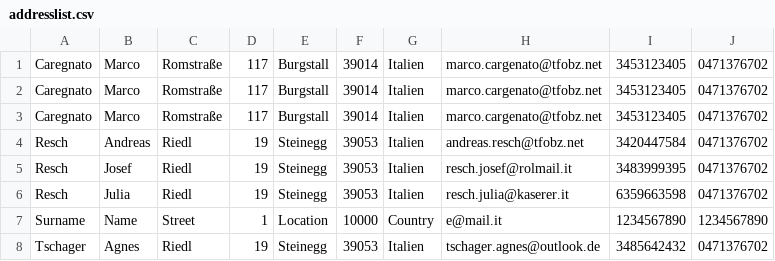
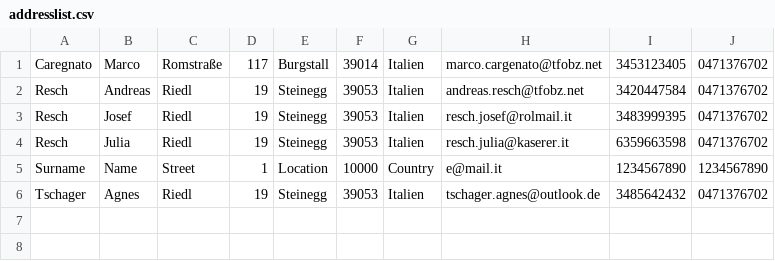
Before and after one commit to MarcoCaregnato/Addressbook, a CSV file: addresslist.csv, drawn as a sheet.

Commit message:
wild things

```diff
--- a/addresslist.csv
+++ b/addresslist.csv
@@ -1,4 +1,2 @@
 Caregnato;Marco;Romstraße;117;Burgstall;39014;Italien;marco.cargenato@tfobz.net;3453123405;0471376702
-Caregnato;Marco;Romstraße;117;Burgstall;39014;Italien;marco.cargenato@tfobz.net;3453123405;0471376702
-Caregnato;Marco;Romstraße;117;Burgstall;39014;Italien;marco.cargenato@tfobz.net;3453123405;0471376702
 Resch;Andreas;Riedl;19;Steinegg;39053;Italien;andreas.resch@tfobz.net;3420447584;0471376702
```
